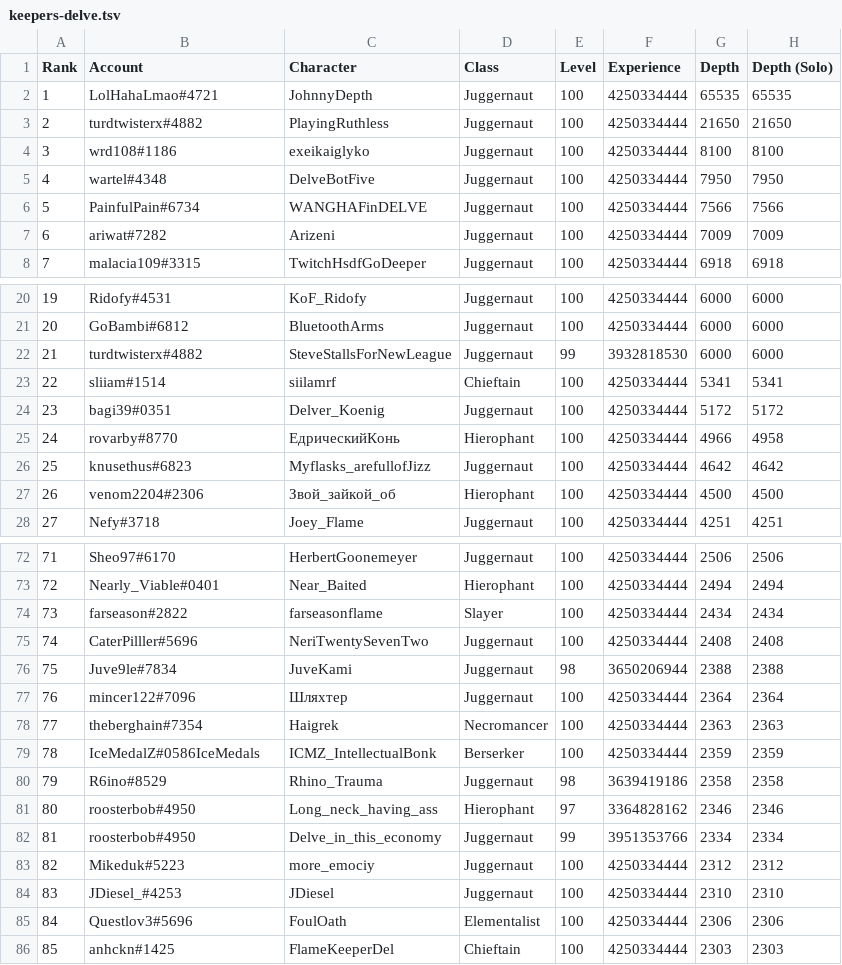
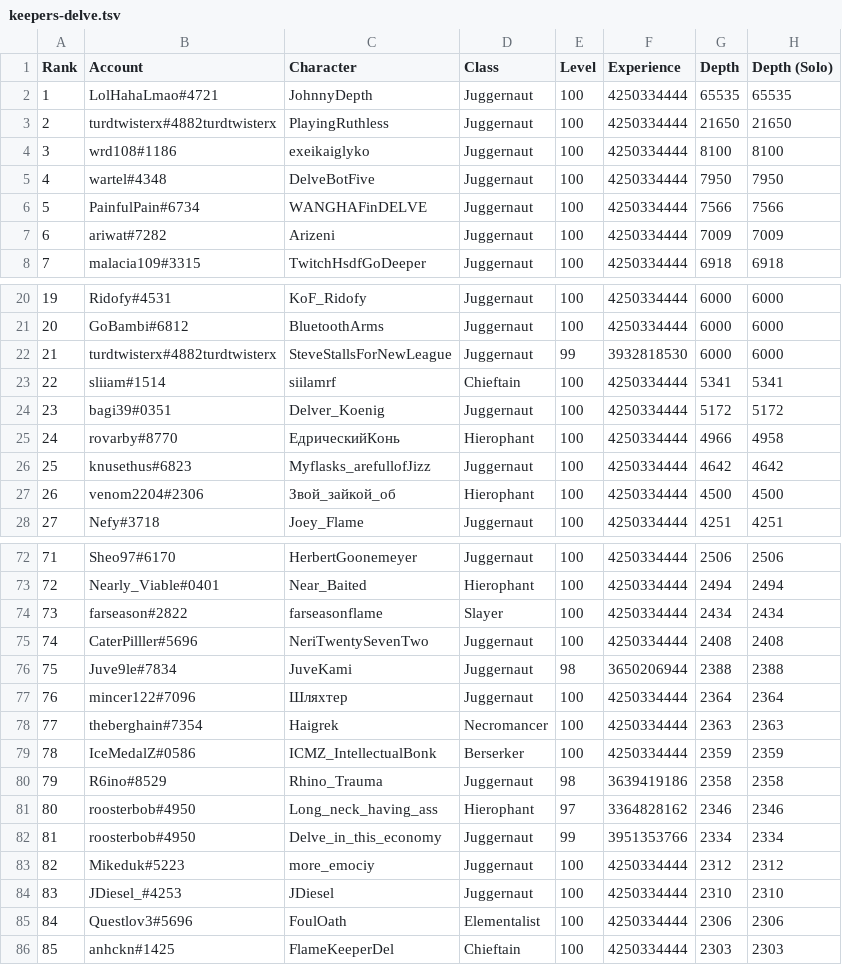
Before and after one commit to danis101/poe-ladder, a TSV file: data/keepers-delve.tsv, drawn as a sheet; only a part is shown, gaps mark what is left out.

```diff
--- a/data/keepers-delve.tsv
+++ b/data/keepers-delve.tsv
@@ -2,3 +2,3 @@ Rank	Account	Character	Class	Level	Experience	Depth	Depth (Solo)
 1	LolHahaLmao#4721	JohnnyDepth	Juggernaut	100	4250334444	65535	65535
-2	turdtwisterx#4882	PlayingRuthless	Juggernaut	100	4250334444	21650	21650
+2	turdtwisterx#4882turdtwisterx	PlayingRuthless	Juggernaut	100	4250334444	21650	21650
 3	wrd108#1186	exeikaiglyko	Juggernaut	100	4250334444	8100	8100
@@ -21,3 +21,3 @@ Rank	Account	Character	Class	Level	Experience	Depth	Depth (Solo)
 20	GoBambi#6812	BluetoothArms	Juggernaut	100	4250334444	6000	6000
-21	turdtwisterx#4882	SteveStallsForNewLeague	Juggernaut	99	3932818530	6000	6000
+21	turdtwisterx#4882turdtwisterx	SteveStallsForNewLeague	Juggernaut	99	3932818530	6000	6000
 22	sliiam#1514	siilamrf	Chieftain	100	4250334444	5341	5341
@@ -78,3 +78,3 @@ Rank	Account	Character	Class	Level	Experience	Depth	Depth (Solo)
 77	theberghain#7354	Haigrek	Necromancer	100	4250334444	2363	2363
-78	IceMedalZ#0586IceMedals	ICMZ_IntellectualBonk	Berserker	100	4250334444	2359	2359
+78	IceMedalZ#0586	ICMZ_IntellectualBonk	Berserker	100	4250334444	2359	2359
 79	R6ino#8529	Rhino_Trauma	Juggernaut	98	3639419186	2358	2358
```
